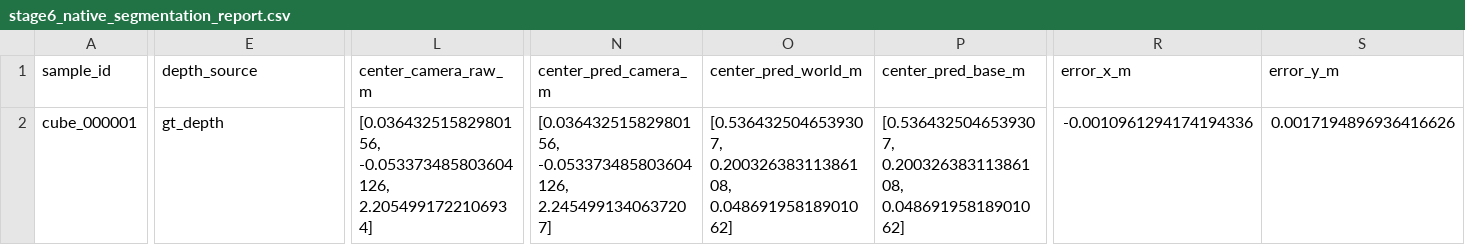
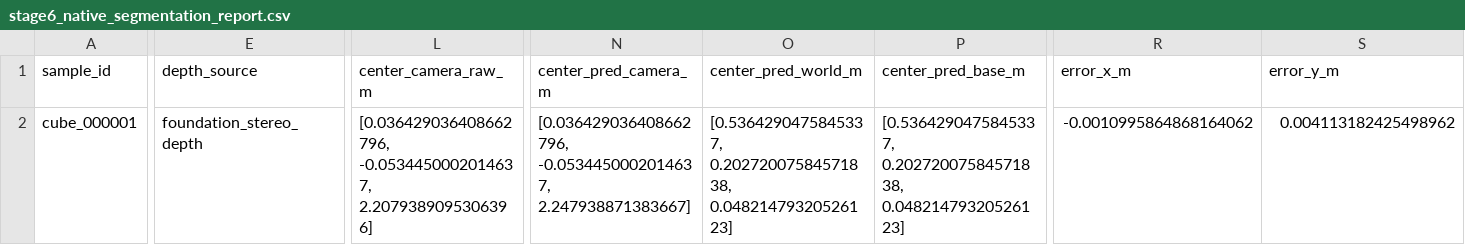
Before and after one commit to ysdjy/Ntu_jinao, a CSV file: debug_uploads/stereo_spatial_calibration_stage7_foundation_stereo/outputs/reports/stage6_native_segmentation_report.csv, drawn as a sheet; only a part is shown, gaps mark what is left out; the diff covers the shown part only; the diff names each change by its address in the sheet, - before the commit and + after, or states it on an @@ line.

```diff
--- a/debug_uploads/stereo_spatial_calibration_stage7_foundation_stereo/outputs/reports/stage6_native_segmentation_report.csv
+++ b/debug_uploads/stereo_spatial_calibration_stage7_foundation_stereo/outputs/reports/stage6_native_segmentation_report.csv
-E2 (depth_source): gt_depth
+E2 (depth_source): foundation_stereo_depth
-L2 (center_camera_raw_m): [0.03643251582980156, -0.053373485803604126, 2.2054991722106934]
+L2 (center_camera_raw_m): [0.036429036408662796, -0.0534450002014637, 2.2079389095306396]
-N2 (center_pred_camera_m): [0.03643251582980156, -0.053373485803604126, 2.2454991340637207]
+N2 (center_pred_camera_m): [0.036429036408662796, -0.0534450002014637, 2.247938871383667]
-O2 (center_pred_world_m): [0.5364325046539307, 0.20032638311386108, 0.04869195818901062]
+O2 (center_pred_world_m): [0.5364290475845337, 0.20272007584571838, 0.04821479320526123]
-P2 (center_pred_base_m): [0.5364325046539307, 0.20032638311386108, 0.04869195818901062]
+P2 (center_pred_base_m): [0.5364290475845337, 0.20272007584571838, 0.04821479320526123]
-R2 (error_x_m): -0.0010961294174194336
+R2 (error_x_m): -0.0010995864868164062
-S2 (error_y_m): 0.0017194896936416626
+S2 (error_y_m): 0.004113182425498962
```
Also changed, not shown: 2 edited cells elsewhere in this file, debug_uploads/stereo_spatial_calibration_stage7_foundation_stereo/outputs/reports/spatial_localization_report.csv, debug_uploads/stereo_spatial_calibration_stage7_foundation_stereo/outputs/reports/stage2_foundation_stereo_report.csv, 27 other files.
